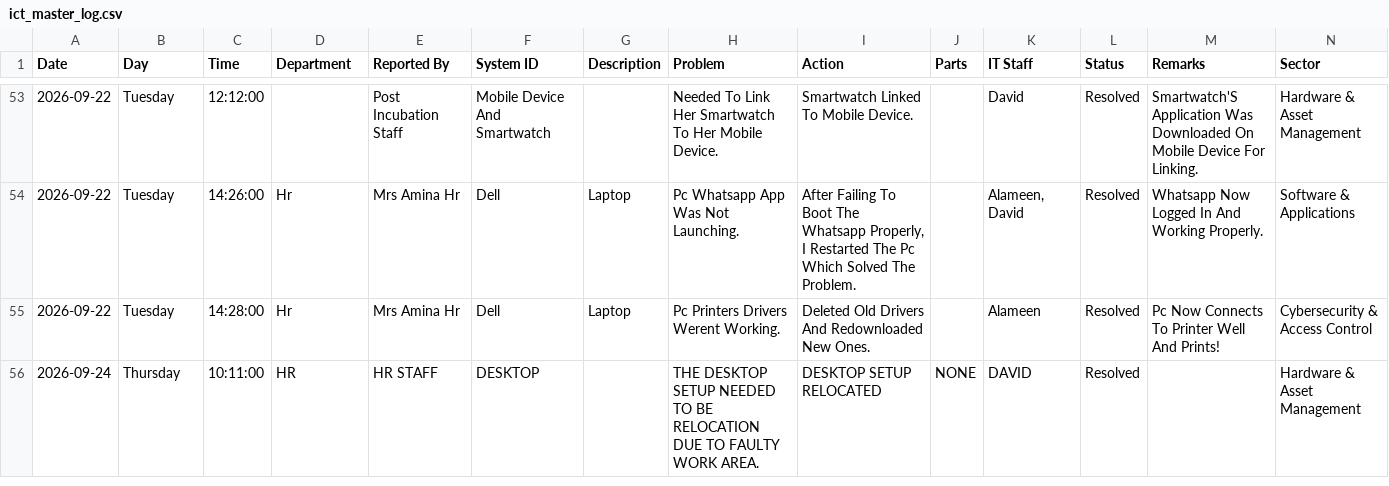
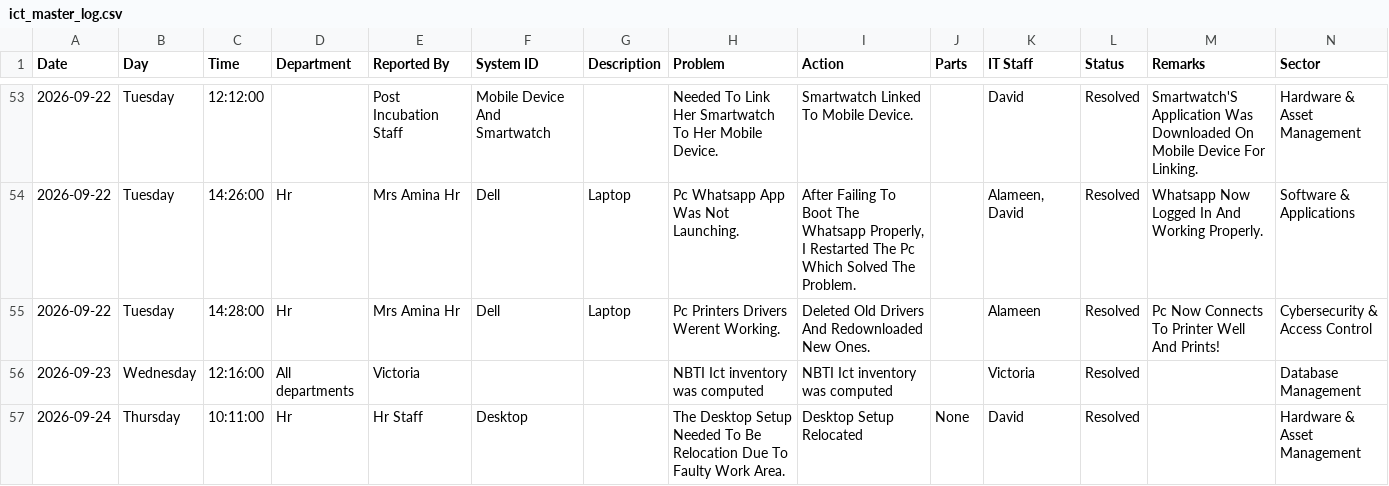
Before and after one commit to motechbello1/ICT-Report-Portal, a CSV file: ict_master_log.csv, drawn as a sheet; only a part is shown, gaps mark what is left out.

Commit message:
Auto-sync ict_master_log.csv

```diff
--- a/ict_master_log.csv
+++ b/ict_master_log.csv
@@ -55,2 +55,3 @@ Date,Day,Time,Department,Reported By,System ID,Description,Problem,Action,Parts,
 2026-09-22,Tuesday,14:28:00,Hr,Mrs Amina Hr,Dell,Laptop,Pc Printers Drivers Werent Working.,Deleted Old Drivers And Redownloaded New Ones.,,Alameen,Resolved,Pc Now Connects To Printer Well And Prints!,Cybersecurity & Access Control
-2026-09-24,Thursday,10:11:00,HR,HR STAFF,DESKTOP,,THE DESKTOP SETUP NEEDED TO BE RELOCATION DUE TO FAULTY WORK AREA.,DESKTOP SETUP RELOCATED,NONE,DAVID,Resolved,,Hardware & Asset Management
+2026-09-23,Wednesday,12:16:00,All departments ,Victoria ,,,NBTI Ict inventory was computed,NBTI Ict inventory was computed ,,Victoria,Resolved,,Database Management
+2026-09-24,Thursday,10:11:00,Hr,Hr Staff,Desktop,,The Desktop Setup Needed To Be Relocation Due To Faulty Work Area.,Desktop Setup Relocated,None,David,Resolved,,Hardware & Asset Management
```
